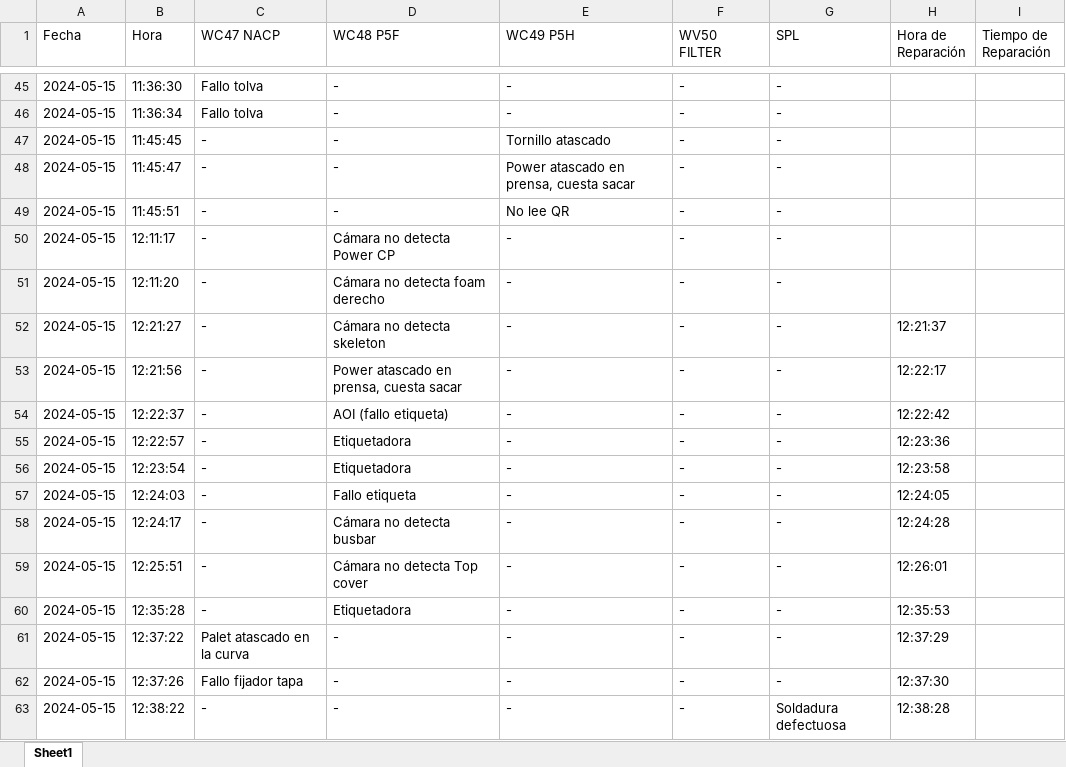
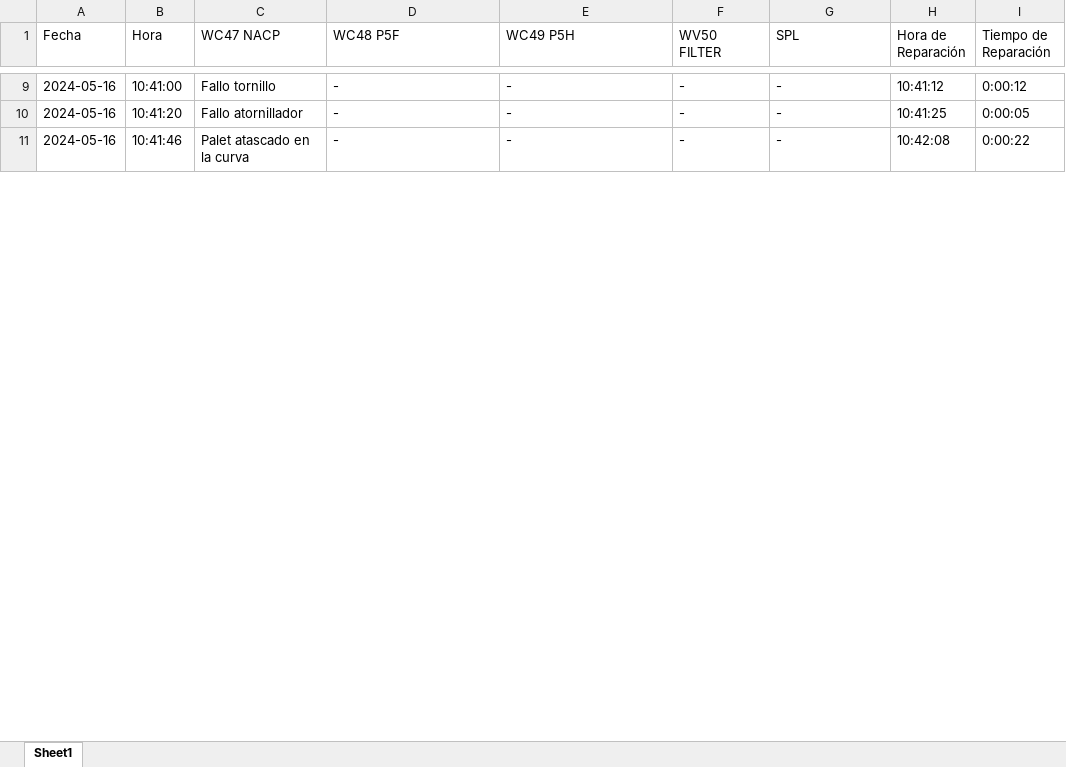
Before and after one commit to guillem-edo/ticket_management__launcher, an Excel workbook: tickets_pideu.xlsx, sheet Sheet1, drawn as a sheet; only a part is shown, gaps mark what is left out; values as stored, in another font and other column widths than the file's, no borders; removed rows and columns are numbered as before the commit, all else as after; the diff covers the shown part only; the diff names each change by its address in the sheet, - before the commit and + after, or states it on an @@ line.

```diff
--- a/tickets_pideu.xlsx (sheet Sheet1)
+++ b/tickets_pideu.xlsx (sheet Sheet1)
-A9:A10 (Fecha): 2024-05-15
+A9:A10 (Fecha): 2024-05-16
-B9 (Hora): 11:36:30
+B9 (Hora): 10:41:00
-C9 (WC47 NACP): Fallo tolva
+C9 (WC47 NACP): Fallo tornillo
-H9 (Hora de Reparación): (empty)
+H9 (Hora de Reparación): 10:41:12
-I9 (Tiempo de Reparación): (empty)
+I9 (Tiempo de Reparación): 0:00:12
-B10 (Hora): 11:36:34
+B10 (Hora): 10:41:20
-C10 (WC47 NACP): Fallo tolva
+C10 (WC47 NACP): Fallo atornillador
-H10 (Hora de Reparación): (empty)
+H10 (Hora de Reparación): 10:41:25
-I10 (Tiempo de Reparación): (empty)
+I10 (Tiempo de Reparación): 0:00:05
-row 47: 2024-05-15 | 11:45:45 | - | - | Tornillo atascado | - | -
-row 48: 2024-05-15 | 11:45:47 | - | - | Power atascado en prensa, cuesta sacar | - | -
-row 49: 2024-05-15 | 11:45:51 | - | - | No lee QR | - | -
-row 50: 2024-05-15 | 12:11:17 | - | Cámara no detecta Power CP | - | - | -
-row 51: 2024-05-15 | 12:11:20 | - | Cámara no detecta foam derecho | - | - | -
-row 52: 2024-05-15 | 12:21:27 | - | Cámara no detecta skeleton | - | - | - | 12:21:37
-row 53: 2024-05-15 | 12:21:56 | - | Power atascado en prensa, cuesta sacar | - | - | - | 12:22:17
-row 54: 2024-05-15 | 12:22:37 | - | AOI (fallo etiqueta) | - | - | - | 12:22:42
-row 55: 2024-05-15 | 12:22:57 | - | Etiquetadora | - | - | - | 12:23:36
-row 56: 2024-05-15 | 12:23:54 | - | Etiquetadora | - | - | - | 12:23:58
-row 57: 2024-05-15 | 12:24:03 | - | Fallo etiqueta | - | - | - | 12:24:05
-row 58: 2024-05-15 | 12:24:17 | - | Cámara no detecta busbar | - | - | - | 12:24:28
-row 59: 2024-05-15 | 12:25:51 | - | Cámara no detecta Top cover | - | - | - | 12:26:01
-row 60: 2024-05-15 | 12:35:28 | - | Etiquetadora | - | - | - | 12:35:53
-A11 (Fecha): 2024-05-15
+A11 (Fecha): 2024-05-16
-B11 (Hora): 12:37:22
+B11 (Hora): 10:41:46
-H11 (Hora de Reparación): 12:37:29
+H11 (Hora de Reparación): 10:42:08
-I11 (Tiempo de Reparación): (empty)
+I11 (Tiempo de Reparación): 0:00:22
-row 62: 2024-05-15 | 12:37:26 | Fallo fijador tapa | - | - | - | - | 12:37:30
-row 63: 2024-05-15 | 12:38:22 | - | - | - | - | Soldadura defectuosa | 12:38:28
```
Also changed, not shown: 1 added row, 51 removed rows and 53 edited cells elsewhere in this sheet, 2 other files.
